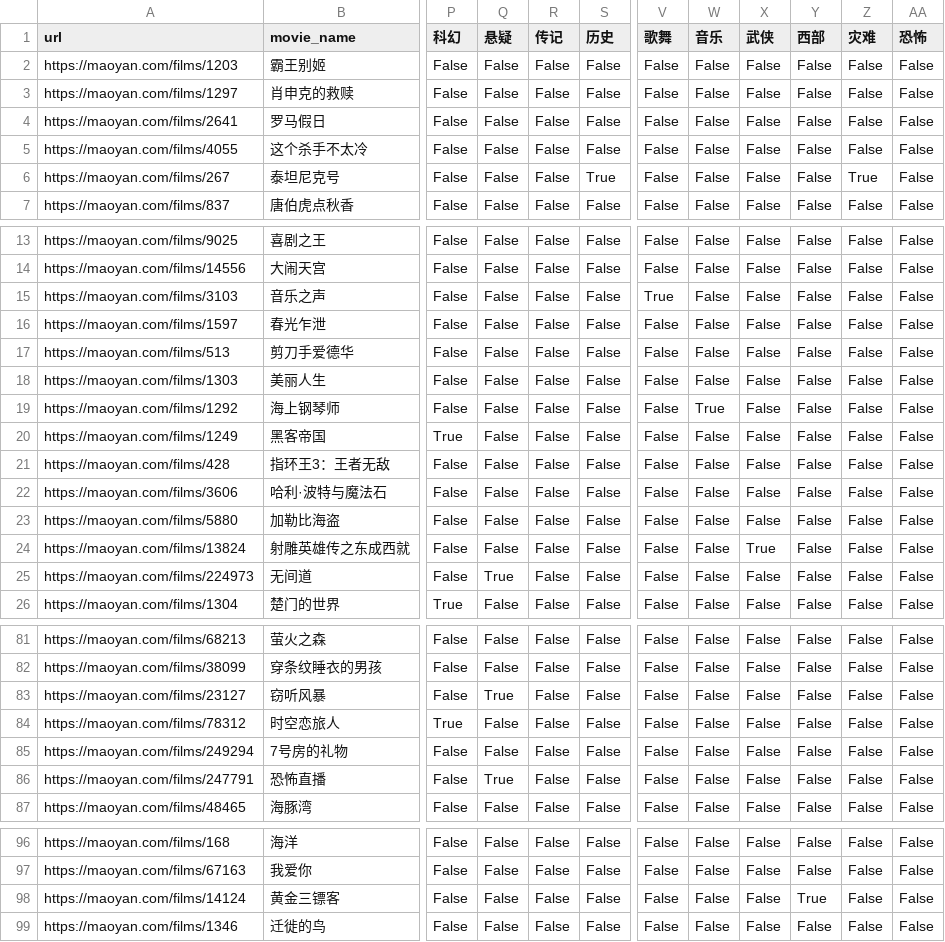
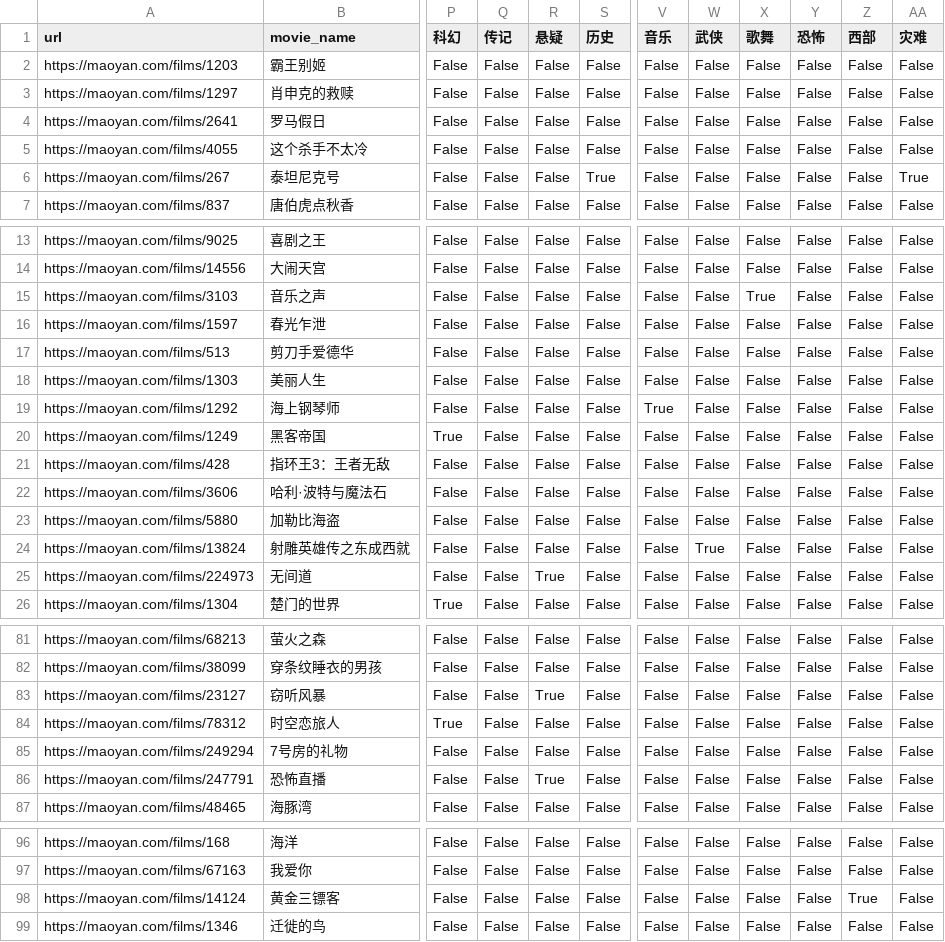
Before and after one commit to leo201313/practice_project, a CSV file: practice_webscrap/clean_movie_data.csv, drawn as a sheet; only a part is shown, gaps mark what is left out; the diff covers the shown part only; the diff names each change by its address in the sheet, - before the commit and + after, or states it on an @@ line.

```diff
--- a/practice_webscrap/clean_movie_data.csv
+++ b/practice_webscrap/clean_movie_data.csv
-Q1: 悬疑
+Q1: 传记
-R1: 传记
+R1: 悬疑
-V1: 歌舞
+V1: 音乐
-W1: 音乐
+W1: 武侠
-X1: 武侠
+X1: 歌舞
-Y1: 西部
+Y1: 恐怖
-Z1: 灾难
+Z1: 西部
-AA1: 恐怖
+AA1: 灾难
-Z6 (西部): True
+Z6 (西部): False
-AA6 (灾难): False
+AA6 (灾难): True
-V15 (音乐): True
+V15 (音乐): False
-X15 (歌舞): False
+X15 (歌舞): True
-V19 (音乐): False
+V19 (音乐): True
-W19 (武侠): True
+W19 (武侠): False
-W24 (武侠): False
+W24 (武侠): True
-X24 (歌舞): True
+X24 (歌舞): False
-Q25 (传记): True
+Q25 (传记): False
-R25 (悬疑): False
+R25 (悬疑): True
-Q83 (传记): True
+Q83 (传记): False
-R83 (悬疑): False
+R83 (悬疑): True
-Q86 (传记): True
+Q86 (传记): False
-R86 (悬疑): False
+R86 (悬疑): True
-Y98 (恐怖): True
+Y98 (恐怖): False
-Z98 (西部): False
+Z98 (西部): True
```
Also changed, not shown: 26 edited cells elsewhere in this file.
